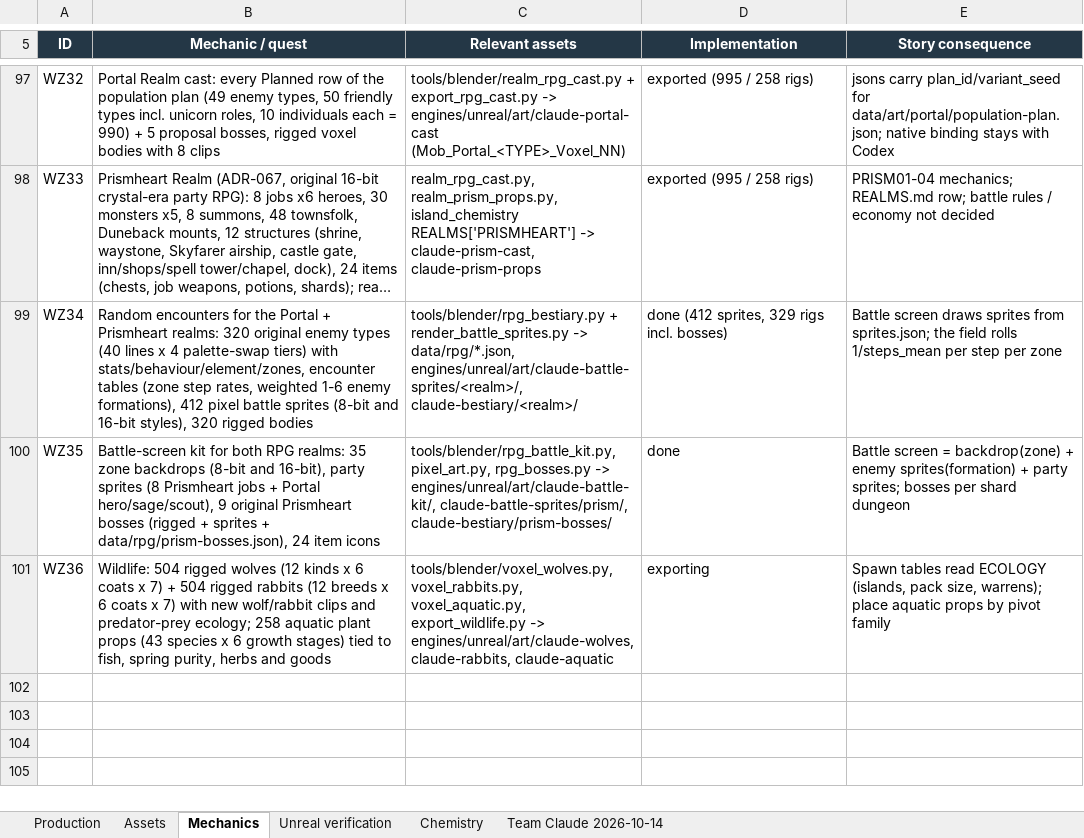
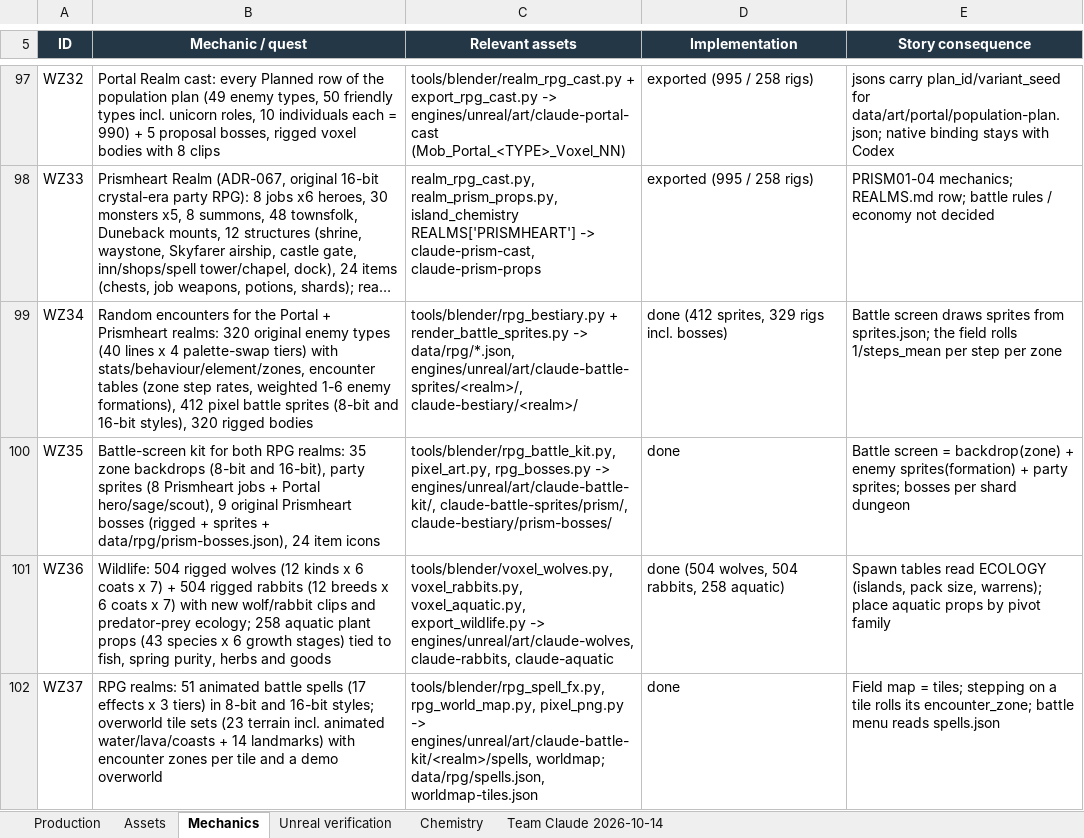
Before and after one commit to RicheyWorks/Daedalus2, an Excel workbook: docs/production/Realm-production-2026-10-13.xlsx, sheet Mechanics, drawn as a sheet; only a part is shown, gaps mark what is left out; long unchanged cells end in …; values as stored, in another font and other column widths than the file's, no borders; the diff names each change by its address in the sheet, - before the commit and + after, or states it on an @@ line.

```diff
--- a/docs/production/Realm-production-2026-10-13.xlsx (sheet Mechanics)
+++ b/docs/production/Realm-production-2026-10-13.xlsx (sheet Mechanics)
-D101 (Implementation): exporting
+D101 (Implementation): done (504 wolves, 504 rabbits, 258 aquatic)
+row 102: WZ37 | RPG realms: 51 animated battle spells (17 effects x 3 tiers) in 8-bit and 16-bit styles; overworld tile sets (23 terrain incl. animated water/lava/coasts + 14 landmarks) with encounter zones per tile and a demo overworld | tools/blender/rpg_spell_fx.py, rpg_world_map.py, pixel_png.py -> engines/unreal/art/claude-battle-kit/<realm>/spells, worldmap; data/rpg/spells.json, worldmap-tiles.json | done | Field map = tiles; stepping on a tile rolls its encounter_zone; battle menu reads spells.json
```
Also changed, not shown: 1 other file.
